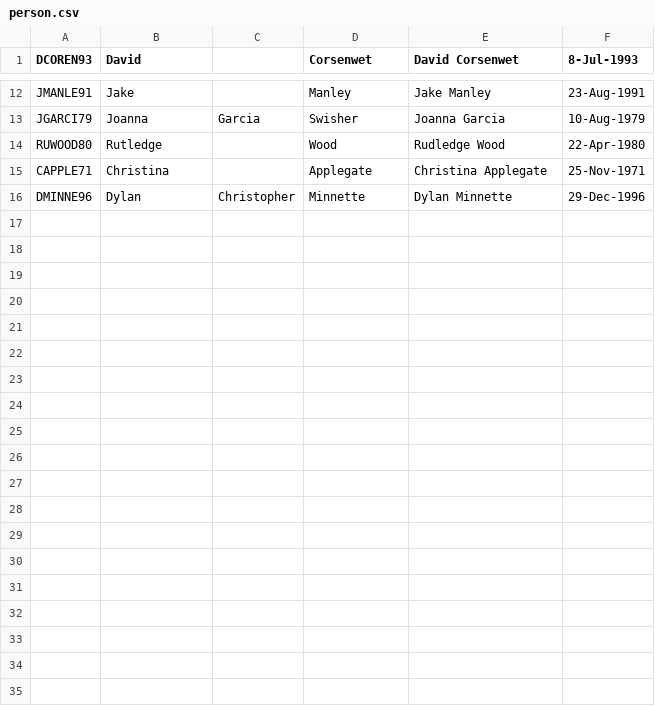
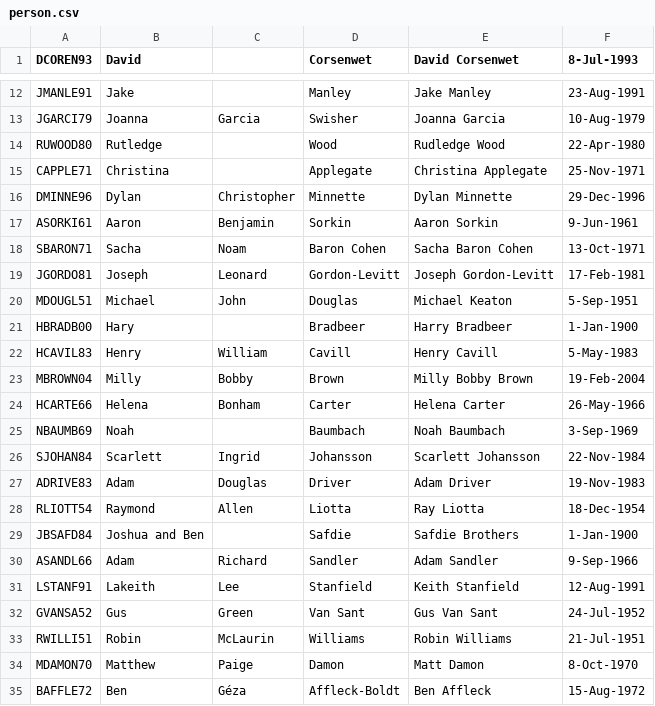
Before and after one commit to bengodwinweb/StreamingServiceDatabase, a CSV file: db_seed_files/person.csv, drawn as a sheet; only a part is shown, gaps mark what is left out; the diff covers the shown part only; the diff names each change by its address in the sheet, - before the commit and + after, or states it on an @@ line.

```diff
--- a/db_seed_files/person.csv
+++ b/db_seed_files/person.csv
+row 17: ASORKI61 | Aaron | Benjamin | Sorkin | Aaron Sorkin | 9-Jun-1961
+row 18: SBARON71 | Sacha | Noam | Baron Cohen | Sacha Baron Cohen | 13-Oct-1971
+row 19: JGORDO81 | Joseph | Leonard | Gordon-Levitt | Joseph Gordon-Levitt | 17-Feb-1981
+row 20: MDOUGL51 | Michael | John | Douglas | Michael Keaton | 5-Sep-1951
+row 21: HBRADB00 | Hary |  | Bradbeer | Harry Bradbeer | 1-Jan-1900
+row 22: HCAVIL83 | Henry | William | Cavill | Henry Cavill | 5-May-1983
+row 23: MBROWN04 | Milly | Bobby | Brown | Milly Bobby Brown | 19-Feb-2004
+row 24: HCARTE66 | Helena | Bonham | Carter | Helena Carter | 26-May-1966
+row 25: NBAUMB69 | Noah |  | Baumbach | Noah Baumbach | 3-Sep-1969
+row 26: SJOHAN84 | Scarlett | Ingrid | Johansson | Scarlett Johansson | 22-Nov-1984
+row 27: ADRIVE83 | Adam | Douglas | Driver | Adam Driver | 19-Nov-1983
+row 28: RLIOTT54 | Raymond | Allen | Liotta | Ray Liotta | 18-Dec-1954
+row 29: JBSAFD84 | Joshua and Ben |  | Safdie | Safdie Brothers | 1-Jan-1900
+row 30: ASANDL66 | Adam | Richard | Sandler | Adam Sandler | 9-Sep-1966
+row 31: LSTANF91 | Lakeith | Lee | Stanfield | Keith Stanfield | 12-Aug-1991
+row 32: GVANSA52 | Gus | Green | Van Sant | Gus Van Sant | 24-Jul-1952
+row 33: RWILLI51 | Robin | McLaurin | Williams | Robin Williams | 21-Jul-1951
+row 34: MDAMON70 | Matthew | Paige | Damon | Matt Damon | 8-Oct-1970
+row 35: BAFFLE72 | Ben | Géza | Affleck-Boldt | Ben Affleck | 15-Aug-1972
```
Also changed, not shown: 10 added rows and 5 edited cells elsewhere in this file, db_seed_files/movie.csv, 5 other files.
